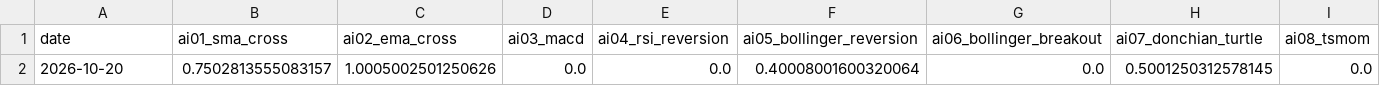
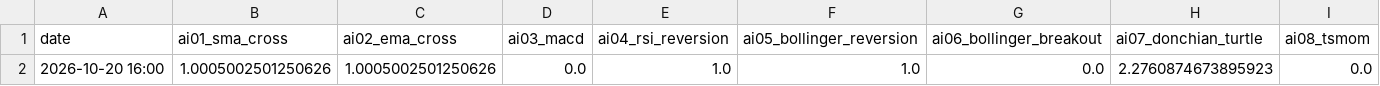
Before and after one commit to thorbjornhaug-lang/ai-trading-competition, a CSV file: state/leverage.csv, drawn as a sheet; only a part is shown; removed rows and columns are numbered as before the commit, all else as after; rows hold the shown columns only; the diff names each change by its address in the sheet, - before the commit and + after, or states it on an @@ line.

```diff
--- a/state/leverage.csv
+++ b/state/leverage.csv
-row 2: 2026-10-20 | 0.7502813555083157 | 1.0005002501250626 | 0.0 | 0.0 | 0.40008001600320064 | 0.0 | 0.5001250312578145 | 0.0
+row 2: 2026-10-20 16:00 | 1.0005002501250626 | 1.0005002501250626 | 0.0 | 1.0 | 1.0 | 0.0 | 2.2760874673895923 | 0.0
```
Also changed, not shown: state/equity.csv, state/trades.csv, 3 other files.
